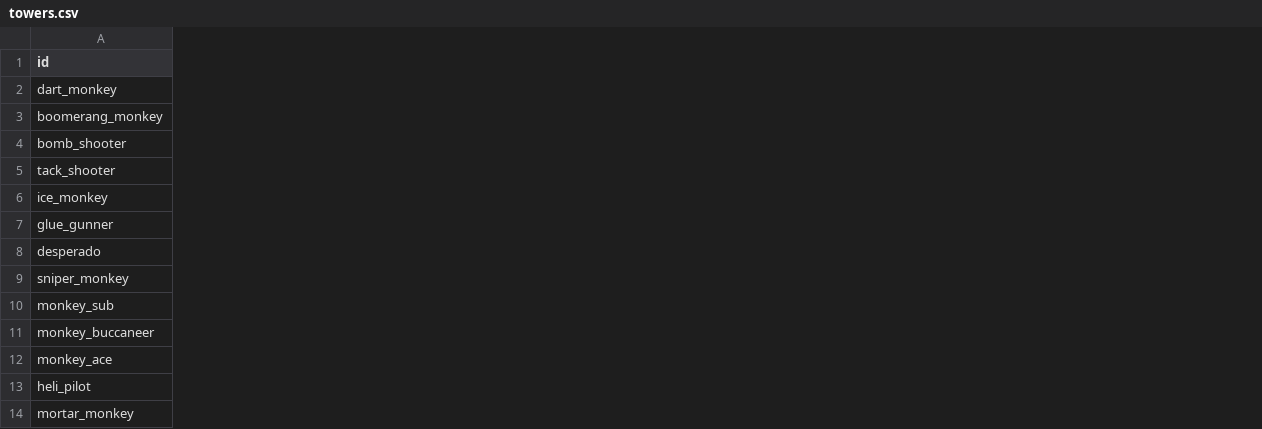
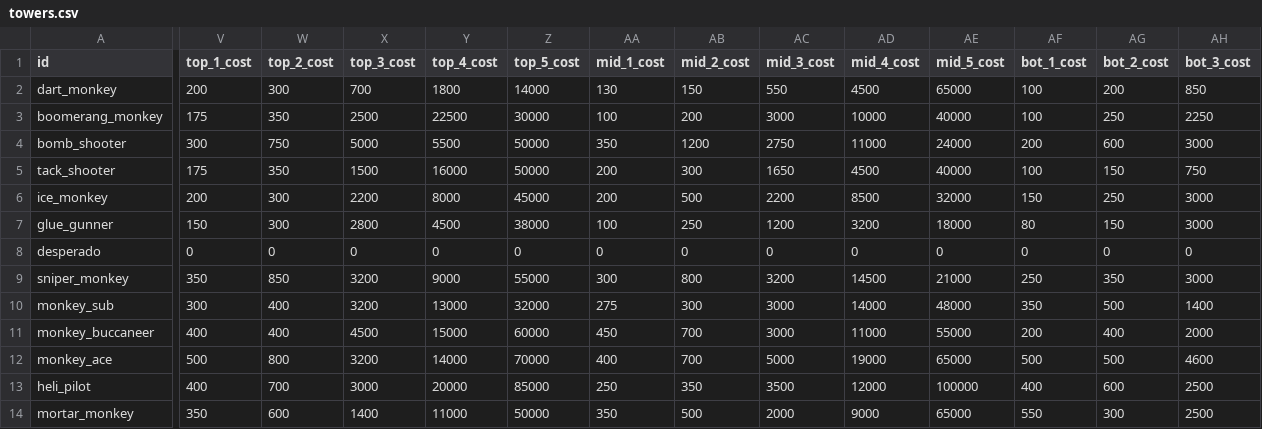
Before and after one commit to menno420/superbot, a CSV file: data/btd6/towers.csv, drawn as a sheet; only a part is shown, gaps mark what is left out; the diff covers the shown part only; the diff names each change by its address in the sheet, - before the commit and + after, or states it on an @@ line.

```diff
--- a/data/btd6/towers.csv
+++ b/data/btd6/towers.csv
+column V (top_1_cost), rows 2-14: 200 | 175 | 300 | 175 | 200 | 150 | 0 | 350 | 300 | 400 | 500 | 400 | 350
+column W (top_2_cost), rows 2-14: 300 | 350 | 750 | 350 | 300 | 300 | 0 | 850 | 400 | 400 | 800 | 700 | 600
+column X (top_3_cost), rows 2-14: 700 | 2500 | 5000 | 1500 | 2200 | 2800 | 0 | 3200 | 3200 | 4500 | 3200 | 3000 | 1400
+column Y (top_4_cost), rows 2-14: 1800 | 22500 | 5500 | 16000 | 8000 | 4500 | 0 | 9000 | 13000 | 15000 | 14000 | 20000 | 11000
+column Z (top_5_cost), rows 2-14: 14000 | 30000 | 50000 | 50000 | 45000 | 38000 | 0 | 55000 | 32000 | 60000 | 70000 | 85000 | 50000
+column AA (mid_1_cost), rows 2-14: 130 | 100 | 350 | 200 | 200 | 100 | 0 | 300 | 275 | 450 | 400 | 250 | 350
+column AB (mid_2_cost), rows 2-14: 150 | 200 | 1200 | 300 | 500 | 250 | 0 | 800 | 300 | 700 | 700 | 350 | 500
+column AC (mid_3_cost), rows 2-14: 550 | 3000 | 2750 | 1650 | 2200 | 1200 | 0 | 3200 | 3000 | 3000 | 5000 | 3500 | 2000
+column AD (mid_4_cost), rows 2-14: 4500 | 10000 | 11000 | 4500 | 8500 | 3200 | 0 | 14500 | 14000 | 11000 | 19000 | 12000 | 9000
+column AE (mid_5_cost), rows 2-14: 65000 | 40000 | 24000 | 40000 | 32000 | 18000 | 0 | 21000 | 48000 | 55000 | 65000 | 100000 | 65000
+column AF (bot_1_cost), rows 2-14: 100 | 100 | 200 | 100 | 150 | 80 | 0 | 250 | 350 | 200 | 500 | 400 | 550
+column AG (bot_2_cost), rows 2-14: 200 | 250 | 600 | 150 | 250 | 150 | 0 | 350 | 500 | 400 | 500 | 600 | 300
+column AH (bot_3_cost), rows 2-14: 850 | 2250 | 3000 | 750 | 3000 | 3000 | 0 | 3000 | 1400 | 2000 | 4600 | 2500 | 2500
```
Also changed, not shown: 2 added columns elsewhere in this file, 4 other files.
